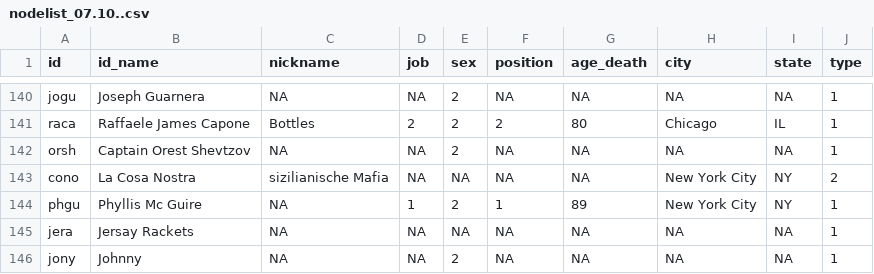
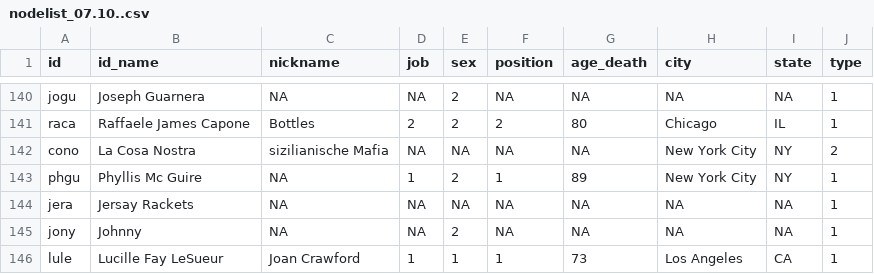
Before and after one commit to tg087/SNA-Frank-Sinatra, a CSV file: nodelist_07.10..csv, drawn as a sheet; only a part is shown, gaps mark what is left out; the shorter side is filled out with more unchanged rows.

Commit message:
Update nodelist_07.10..csv

```diff
--- a/nodelist_07.10..csv
+++ b/nodelist_07.10..csv
@@ -141,3 +141,2 @@ jogu,Joseph Guarnera,NA,NA,2,NA,NA,NA,NA,1
 raca,Raffaele James Capone,Bottles,2,2,2,80,Chicago,IL,1
-orsh,Captain Orest Shevtzov,NA,NA,2,NA,NA,NA,NA,1
 cono,La Cosa Nostra,sizilianische Mafia,NA,NA,NA,NA,New York City,NY,2
```
